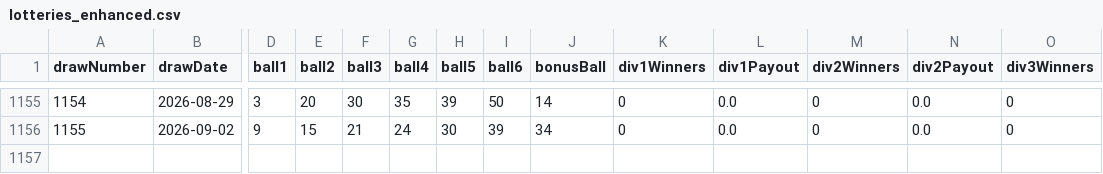
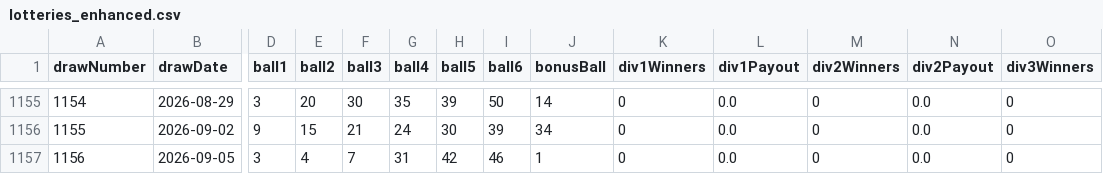
Before and after one commit to erskineshikonele/sa-lotto-predictor, a CSV file: lotteries_enhanced.csv, drawn as a sheet; only a part is shown, gaps mark what is left out; rows hold the shown columns only; the diff names each change by its address in the sheet, - before the commit and + after, or states it on an @@ line.

```diff
--- a/lotteries_enhanced.csv
+++ b/lotteries_enhanced.csv
+row 1157: 1156 | 2026-09-05 | 3 | 4 | 7 | 31 | 42 | 46 | 1 | 0 | 0.0 | 0 | 0.0 | 0
```
Also changed, not shown: 1 other file.
